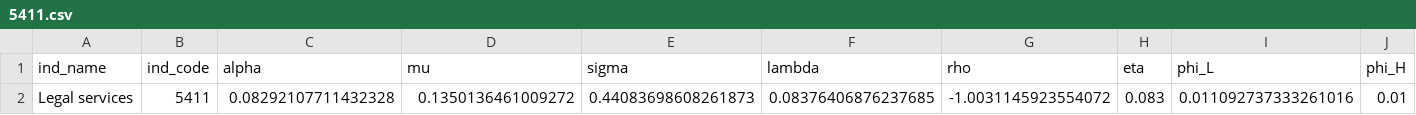
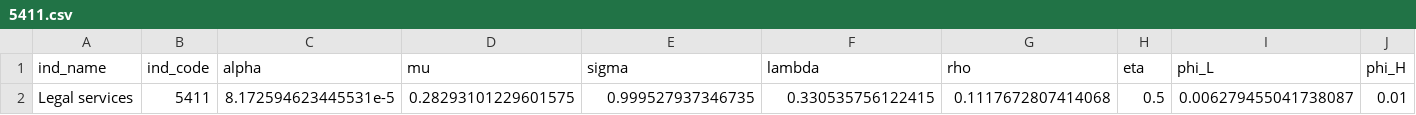
Before and after one commit to mitchv34/industry_skill_premium, a CSV file: data/results/ind_est/5411.csv, drawn as a sheet.

```diff
--- a/data/results/ind_est/5411.csv
+++ b/data/results/ind_est/5411.csv
@@ -1,2 +1,2 @@
 ind_name,ind_code,alpha,mu,sigma,lambda,rho,eta,phi_L,phi_H
-Legal services,5411,0.08292107711432328,0.1350136461009272,0.44083698608261873,0.08376406876237685,-1.0031145923554072,0.083,0.011092737333261016,0.01
+Legal services,5411,8.172594623445531e-5,0.28293101229601575,0.999527937346735,0.330535756122415,0.1117672807414068,0.5,0.006279455041738087,0.01
```
Also changed, not shown: data/results/ind_est/23.csv, 24 other files.
